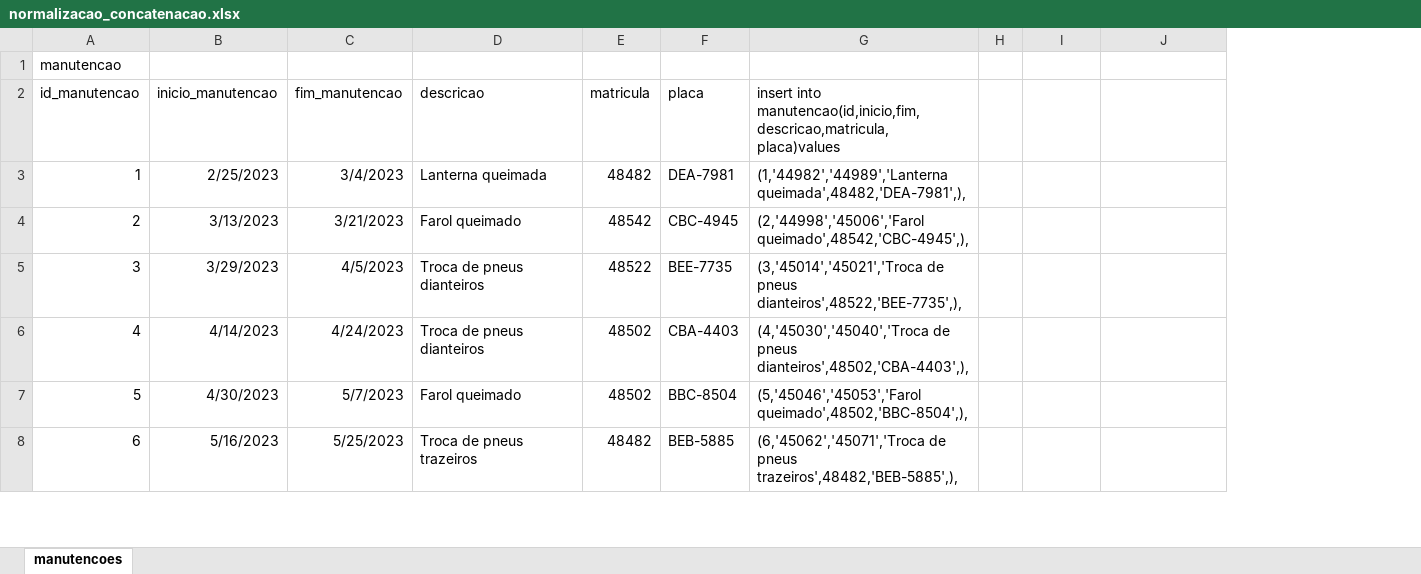
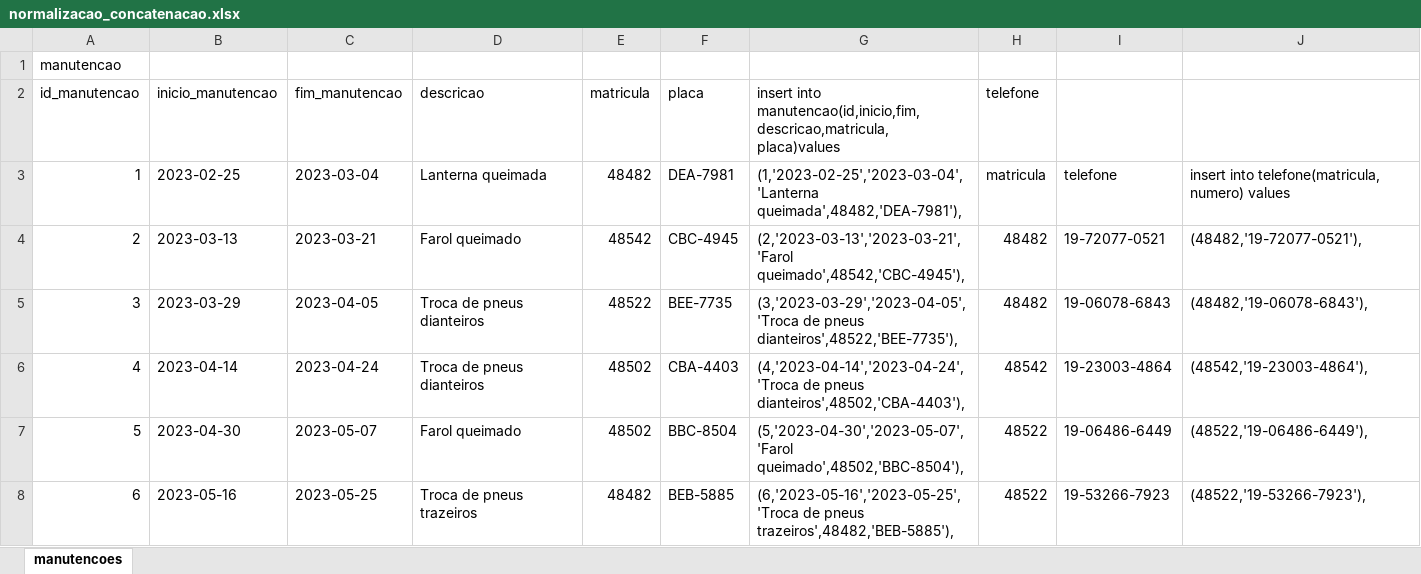
Before and after one commit to wellifabio/senai2024, an Excel workbook: ds/2des/03-bcd/aula07/normalizacao_concatenacao.xlsx, sheet manutencoes, drawn as a sheet; only a part is shown; values as stored, in another font and other column widths than the file's, no borders; removed rows and columns are numbered as before the commit, all else as after; the diff covers the shown part only; the diff names each change by its address in the sheet, - before the commit and + after, or states it on an @@ line.

Commit message:
aula07

```diff
--- a/ds/2des/03-bcd/aula07/normalizacao_concatenacao.xlsx (sheet manutencoes)
+++ b/ds/2des/03-bcd/aula07/normalizacao_concatenacao.xlsx (sheet manutencoes)
-column H, empty
+column J, rows 3-8: insert into telefone(matricula, numero) values | (48482,'19-72077-0521'), | (48482,'19-06078-6843'), | (48542,'19-23003-4864'), | (48522,'19-06486-6449'), | (48522,'19-53266-7923'),
-H2: (empty)
+H2: telefone
-B3 (inicio_manutencao): 2/25/2023
+B3 (inicio_manutencao): 2023-02-25
-C3 (fim_manutencao): 3/4/2023
+C3 (fim_manutencao): 2023-03-04
-G3: (1,'44982','44989','Lanterna queimada',48482,'DEA-7981',),
+G3: (1,'2023-02-25','2023-03-04','Lanterna queimada',48482,'DEA-7981'),
-H3 (telefone): (empty)
+H3 (telefone): matricula
-I3: (empty)
+I3: telefone
-B4 (inicio_manutencao): 3/13/2023
+B4 (inicio_manutencao): 2023-03-13
-C4 (fim_manutencao): 3/21/2023
+C4 (fim_manutencao): 2023-03-21
-G4: (2,'44998','45006','Farol queimado',48542,'CBC-4945',),
+G4: (2,'2023-03-13','2023-03-21','Farol queimado',48542,'CBC-4945'),
-H4:H5 (telefone): (empty)
+H4:H5 (telefone): 48482
-I4: (empty)
+I4: 19-72077-0521
-B5 (inicio_manutencao): 3/29/2023
+B5 (inicio_manutencao): 2023-03-29
-C5 (fim_manutencao): 4/5/2023
+C5 (fim_manutencao): 2023-04-05
-G5: (3,'45014','45021','Troca de pneus dianteiros',48522,'BEE-7735',),
+G5: (3,'2023-03-29','2023-04-05','Troca de pneus dianteiros',48522,'BEE-7735'),
-I5: (empty)
+I5: 19-06078-6843
-B6 (inicio_manutencao): 4/14/2023
+B6 (inicio_manutencao): 2023-04-14
-C6 (fim_manutencao): 4/24/2023
+C6 (fim_manutencao): 2023-04-24
-G6: (4,'45030','45040','Troca de pneus dianteiros',48502,'CBA-4403',),
+G6: (4,'2023-04-14','2023-04-24','Troca de pneus dianteiros',48502,'CBA-4403'),
-H6 (telefone): (empty)
+H6 (telefone): 48542
-I6: (empty)
+I6: 19-23003-4864
-B7 (inicio_manutencao): 4/30/2023
+B7 (inicio_manutencao): 2023-04-30
-C7 (fim_manutencao): 5/7/2023
+C7 (fim_manutencao): 2023-05-07
-G7: (5,'45046','45053','Farol queimado',48502,'BBC-8504',),
+G7: (5,'2023-04-30','2023-05-07','Farol queimado',48502,'BBC-8504'),
-H7:H8 (telefone): (empty)
+H7:H8 (telefone): 48522
-I7: (empty)
+I7: 19-06486-6449
-B8 (inicio_manutencao): 5/16/2023
+B8 (inicio_manutencao): 2023-05-16
-C8 (fim_manutencao): 5/25/2023
+C8 (fim_manutencao): 2023-05-25
-G8: (6,'45062','45071','Troca de pneus trazeiros',48482,'BEB-5885',),
+G8: (6,'2023-05-16','2023-05-25','Troca de pneus trazeiros',48482,'BEB-5885'),
-I8: (empty)
+I8: 19-53266-7923
```
Also changed, not shown: 82 edited cells elsewhere in this sheet, 4 other files.
